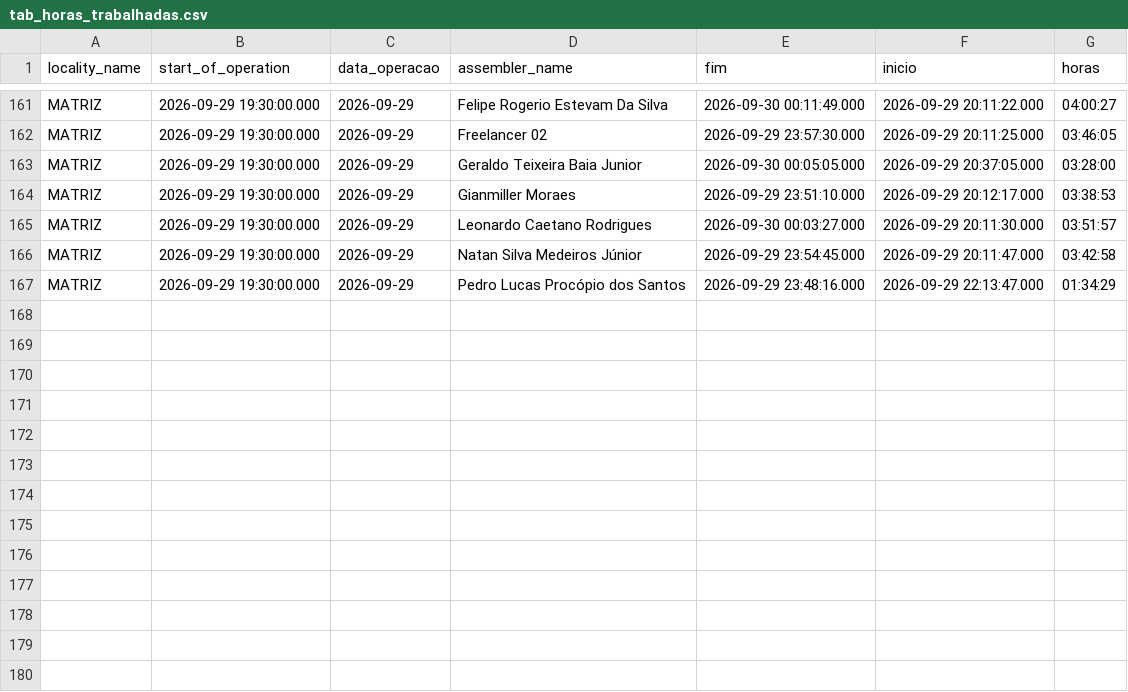
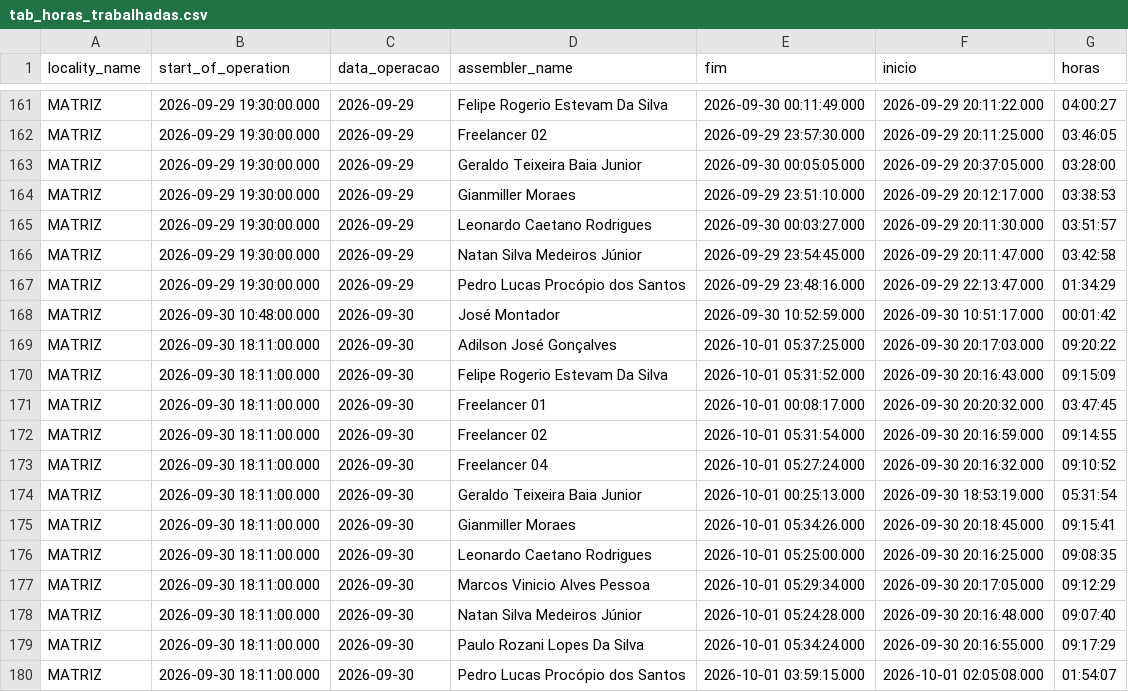
Before and after one commit to diogojfr/report-silvaleal-streamlit, a CSV file: data/tab_horas_trabalhadas.csv, drawn as a sheet; only a part is shown, gaps mark what is left out; the diff names each change by its address in the sheet, - before the commit and + after, or states it on an @@ line.

```diff
--- a/data/tab_horas_trabalhadas.csv
+++ b/data/tab_horas_trabalhadas.csv
+row 168: MATRIZ | 2026-09-30 10:48:00.000 | 2026-09-30 | José Montador | 2026-09-30 10:52:59.000 | 2026-09-30 10:51:17.000 | 00:01:42
+row 169: MATRIZ | 2026-09-30 18:11:00.000 | 2026-09-30 | Adilson José Gonçalves | 2026-10-01 05:37:25.000 | 2026-09-30 20:17:03.000 | 09:20:22
+row 170: MATRIZ | 2026-09-30 18:11:00.000 | 2026-09-30 | Felipe Rogerio Estevam Da Silva | 2026-10-01 05:31:52.000 | 2026-09-30 20:16:43.000 | 09:15:09
+row 171: MATRIZ | 2026-09-30 18:11:00.000 | 2026-09-30 | Freelancer 01 | 2026-10-01 00:08:17.000 | 2026-09-30 20:20:32.000 | 03:47:45
+row 172: MATRIZ | 2026-09-30 18:11:00.000 | 2026-09-30 | Freelancer 02 | 2026-10-01 05:31:54.000 | 2026-09-30 20:16:59.000 | 09:14:55
+row 173: MATRIZ | 2026-09-30 18:11:00.000 | 2026-09-30 | Freelancer 04 | 2026-10-01 05:27:24.000 | 2026-09-30 20:16:32.000 | 09:10:52
+row 174: MATRIZ | 2026-09-30 18:11:00.000 | 2026-09-30 | Geraldo Teixeira Baia Junior | 2026-10-01 00:25:13.000 | 2026-09-30 18:53:19.000 | 05:31:54
+row 175: MATRIZ | 2026-09-30 18:11:00.000 | 2026-09-30 | Gianmiller Moraes | 2026-10-01 05:34:26.000 | 2026-09-30 20:18:45.000 | 09:15:41
+row 176: MATRIZ | 2026-09-30 18:11:00.000 | 2026-09-30 | Leonardo Caetano Rodrigues | 2026-10-01 05:25:00.000 | 2026-09-30 20:16:25.000 | 09:08:35
+row 177: MATRIZ | 2026-09-30 18:11:00.000 | 2026-09-30 | Marcos Vinicio Alves Pessoa | 2026-10-01 05:29:34.000 | 2026-09-30 20:17:05.000 | 09:12:29
+row 178: MATRIZ | 2026-09-30 18:11:00.000 | 2026-09-30 | Natan Silva Medeiros Júnior | 2026-10-01 05:24:28.000 | 2026-09-30 20:16:48.000 | 09:07:40
+row 179: MATRIZ | 2026-09-30 18:11:00.000 | 2026-09-30 | Paulo Rozani Lopes Da Silva | 2026-10-01 05:34:24.000 | 2026-09-30 20:16:55.000 | 09:17:29
+row 180: MATRIZ | 2026-09-30 18:11:00.000 | 2026-09-30 | Pedro Lucas Procópio dos Santos | 2026-10-01 03:59:15.000 | 2026-10-01 02:05:08.000 | 01:54:07
```
Also changed, not shown: data/caixa_hora.csv, data/media_conf_dia.csv, 9 other files.
